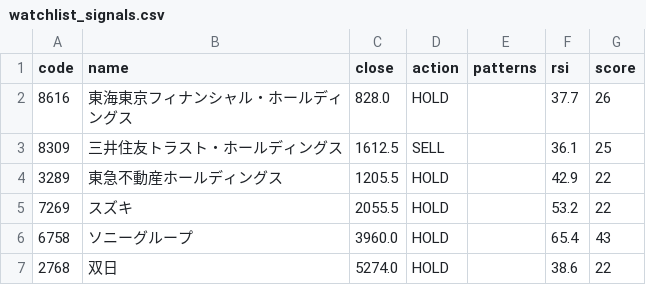
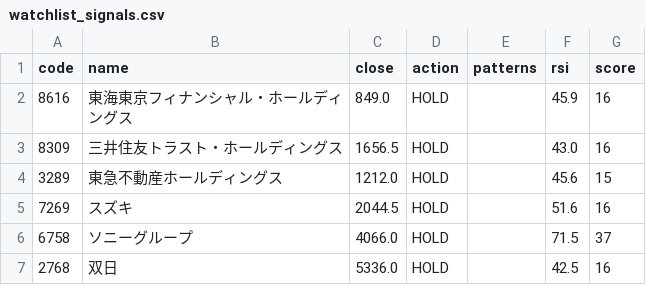
Before and after one commit to hkawkaw-ux/jp-stock-system, a CSV file: app/watchlist_signals.csv, drawn as a sheet.

```diff
--- a/app/watchlist_signals.csv
+++ b/app/watchlist_signals.csv
@@ -1,7 +1,7 @@
 code,name,close,action,patterns,rsi,score
-8616,東海東京フィナンシャル・ホールディングス,828.0,HOLD,,37.7,26
-8309,三井住友トラスト・ホールディングス,1612.5,SELL,,36.1,25
-3289,東急不動産ホールディングス,1205.5,HOLD,,42.9,22
-7269,スズキ,2055.5,HOLD,,53.2,22
-6758,ソニーグループ,3960.0,HOLD,,65.4,43
-2768,双日,5274.0,HOLD,,38.6,22
+8616,東海東京フィナンシャル・ホールディングス,849.0,HOLD,,45.9,16
+8309,三井住友トラスト・ホールディングス,1656.5,HOLD,,43.0,16
+3289,東急不動産ホールディングス,1212.0,HOLD,,45.6,15
+7269,スズキ,2044.5,HOLD,,51.6,16
+6758,ソニーグループ,4066.0,HOLD,,71.5,37
+2768,双日,5336.0,HOLD,,42.5,16
```
Also changed, not shown: app/universe_snapshot.csv, 2 other files.
